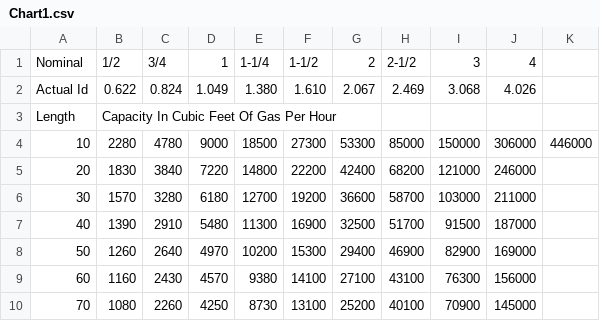
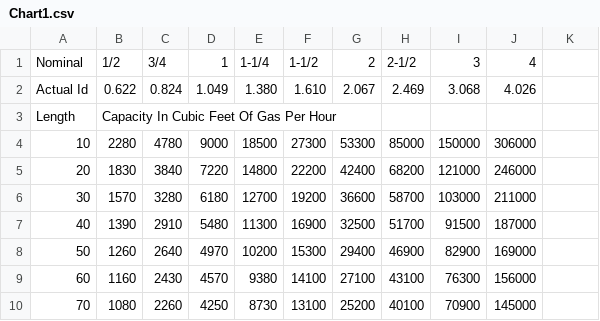
Before and after one commit to gmep-engineers/GMEPPlumbing, a CSV file: GMEPPlumbing/Tools/Charts/Gas/Propane/Schedule40Metal/Chart1.csv, drawn as a sheet; only a part is shown.

```diff
--- a/GMEPPlumbing/Tools/Charts/Gas/Propane/Schedule40Metal/Chart1.csv
+++ b/GMEPPlumbing/Tools/Charts/Gas/Propane/Schedule40Metal/Chart1.csv
@@ -3,3 +3,3 @@ Actual Id,0.622,0.824,1.049,1.380,1.610,2.067,2.469,3.068,4.026
 Length, Capacity In Cubic Feet Of Gas Per Hour
-10,2280,4780,9000,18500,27300,53300,85000,150000,306000,446000
+10,2280,4780,9000,18500,27300,53300,85000,150000,306000
 20,1830,3840,7220,14800,22200,42400,68200,121000,246000
```
Also changed, not shown: 2 other files.
